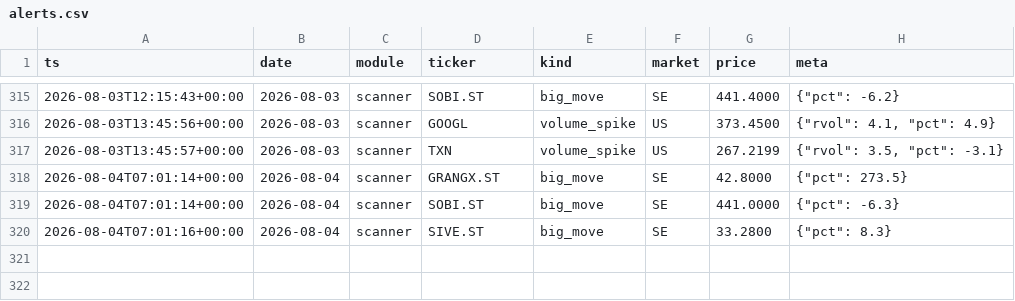
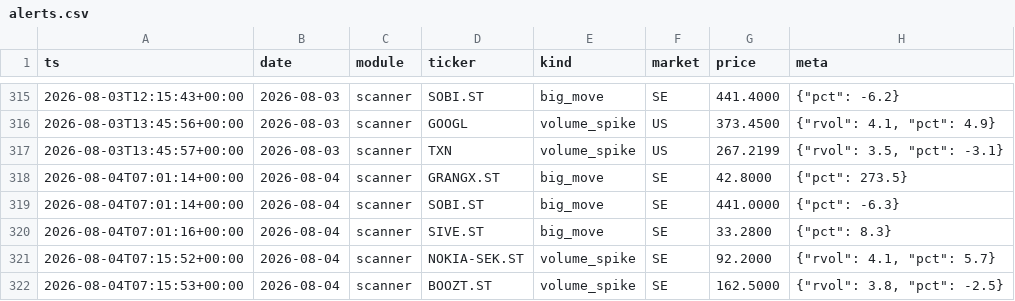
Before and after one commit to Q-stocks/borsvakt, a CSV file: log/alerts.csv, drawn as a sheet; only a part is shown, gaps mark what is left out.

```diff
--- a/log/alerts.csv
+++ b/log/alerts.csv
@@ -320 +320,3 @@ ts,date,module,ticker,kind,market,price,meta
 2026-08-04T07:01:16+00:00,2026-08-04,scanner,SIVE.ST,big_move,SE,33.2800,"{""pct"": 8.3}"
+2026-08-04T07:15:52+00:00,2026-08-04,scanner,NOKIA-SEK.ST,volume_spike,SE,92.2000,"{""rvol"": 4.1, ""pct"": 5.7}"
+2026-08-04T07:15:53+00:00,2026-08-04,scanner,BOOZT.ST,volume_spike,SE,162.5000,"{""rvol"": 3.8, ""pct"": -2.5}"
```
Also changed, not shown: 1 other file.
